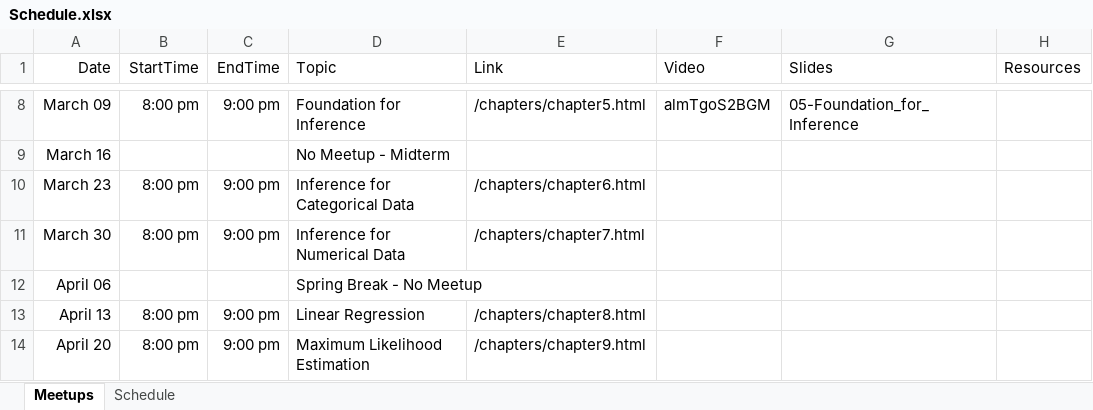
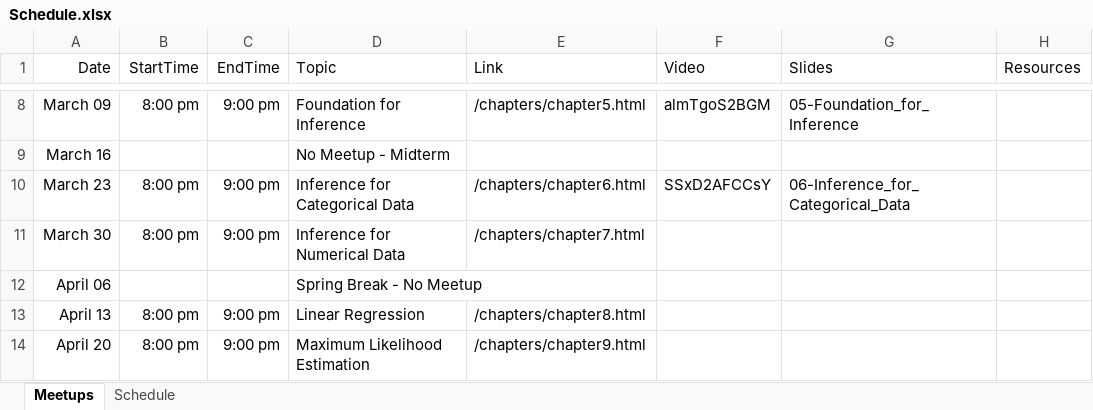
Before and after one commit to jbryer/DATA606-2026-Spring, an Excel workbook: Schedule.xlsx, sheet Meetups, drawn as a sheet; only a part is shown, gaps mark what is left out; values as stored, in another font and other column widths than the file's, no borders; the diff names each change by its address in the sheet, - before the commit and + after, or states it on an @@ line.

Commit message:
Added meetup.

```diff
--- a/Schedule.xlsx (sheet Meetups)
+++ b/Schedule.xlsx (sheet Meetups)
-F10 (Video): (empty)
+F10 (Video): SSxD2AFCCsY
-G10 (Slides): (empty)
+G10 (Slides): 06-Inference_for_Categorical_Data
```
Also changed, not shown: 39 other files.
